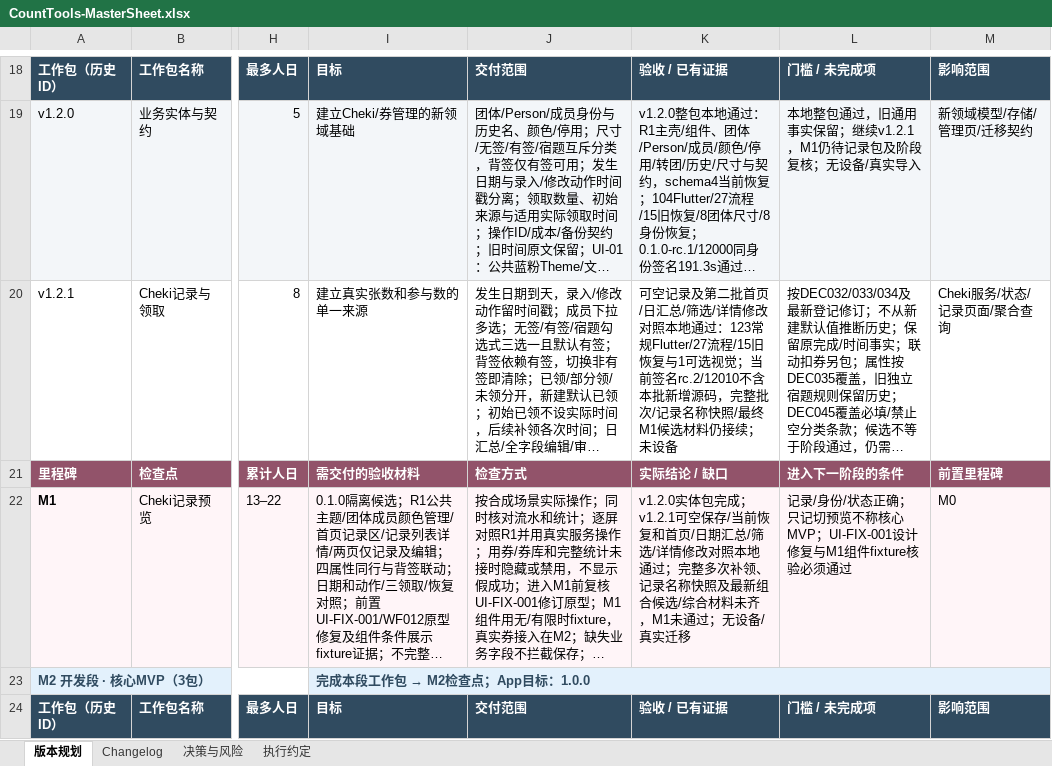
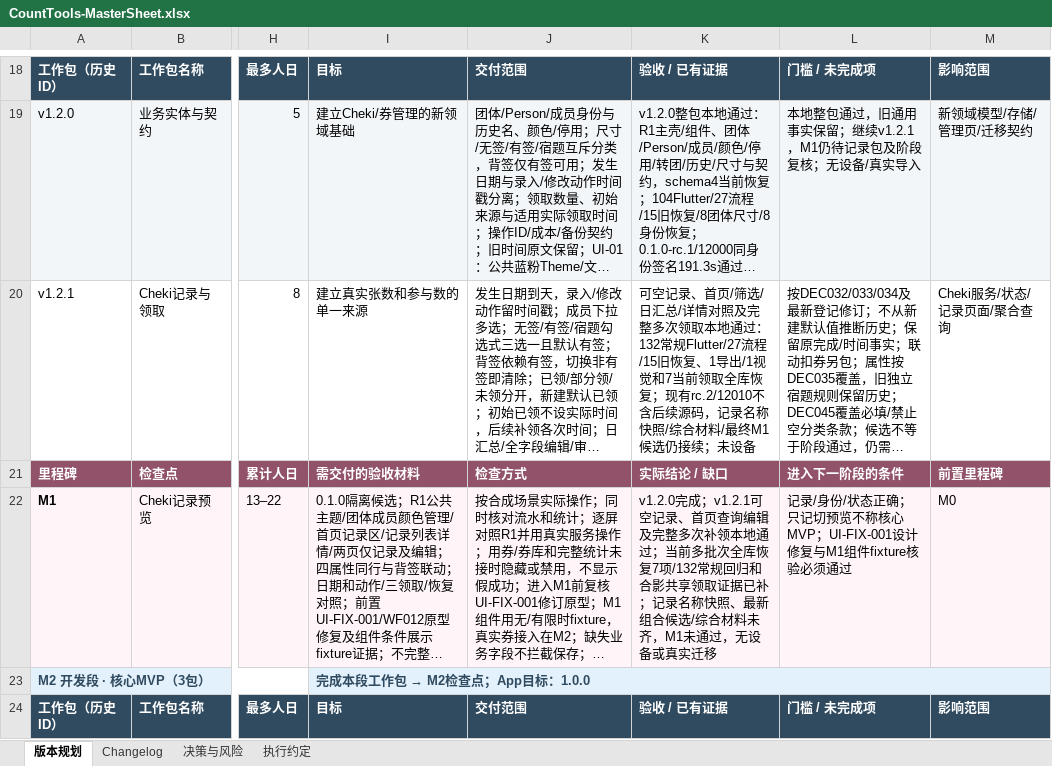
Before and after one commit to Seniorious66/count_tools, an Excel workbook: outputs/workflow-20261011/CountTools-MasterSheet.xlsx, sheet 版本规划, drawn as a sheet; only a part is shown, gaps mark what is left out; long unchanged cells end in …; values as stored, in another font and other column widths than the file's, no borders; conditional formats not drawn; the diff names each change by its address in the sheet, - before the commit and + after, or states it on an @@ line.

```diff
--- a/outputs/workflow-20261011/CountTools-MasterSheet.xlsx (sheet 版本规划)
+++ b/outputs/workflow-20261011/CountTools-MasterSheet.xlsx (sheet 版本规划)
-K20: 可空记录及第二批首页/日汇总/筛选/详情修改对照本地通过：123常规Flutter/27流程/15旧恢复与1可选视觉；当前签名rc.2/12010不含本批新增源码，完整批次/记录名称快照/最终M1候选材料仍接续；…
+K20: 可空记录、首页/筛选/日汇总/详情对照及完整多次领取本地通过：132常规Flutter/27流程/15旧恢复、1导出/1视觉和7当前领取全库恢复；现有rc.2/12010不含后续源码，记录名称快照/综合材料/最终M1候选仍接续；…
-K22: v1.2.0实体包完成；v1.2.1可空保存/当前恢复和首页/日期汇总/筛选/详情修改对照本地通过；完整多次补领、记录名称快照及最新组合候选/综合材料未齐，M1未通过；无设备/真实迁移
+K22: v1.2.0完成；v1.2.1可空记录、首页查询编辑及完整多次补领本地通过；当前多批次全库恢复7项/132常规回归和合影共享领取证据已补；记录名称快照、最新组合候选/综合材料未齐，M1未通过，无设备或真实迁移
```
Also changed, not shown: sheet 执行约定, sheet Changelog, sheet 决策与风险, 15 other files.
